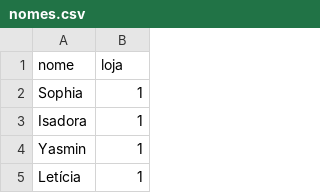
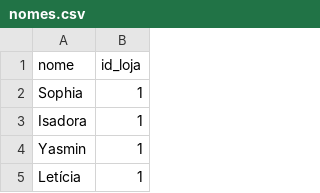
Before and after one commit to italomarcelogit/scripts-diversos, a CSV file: dataset-sales-random/nomes.csv, drawn as a sheet; only a part is shown.

Commit message:
Update nomes.csv

```diff
--- a/dataset-sales-random/nomes.csv
+++ b/dataset-sales-random/nomes.csv
@@ -1,2 +1,2 @@
-nome, loja
+nome, id_loja
 Sophia, 1
```
